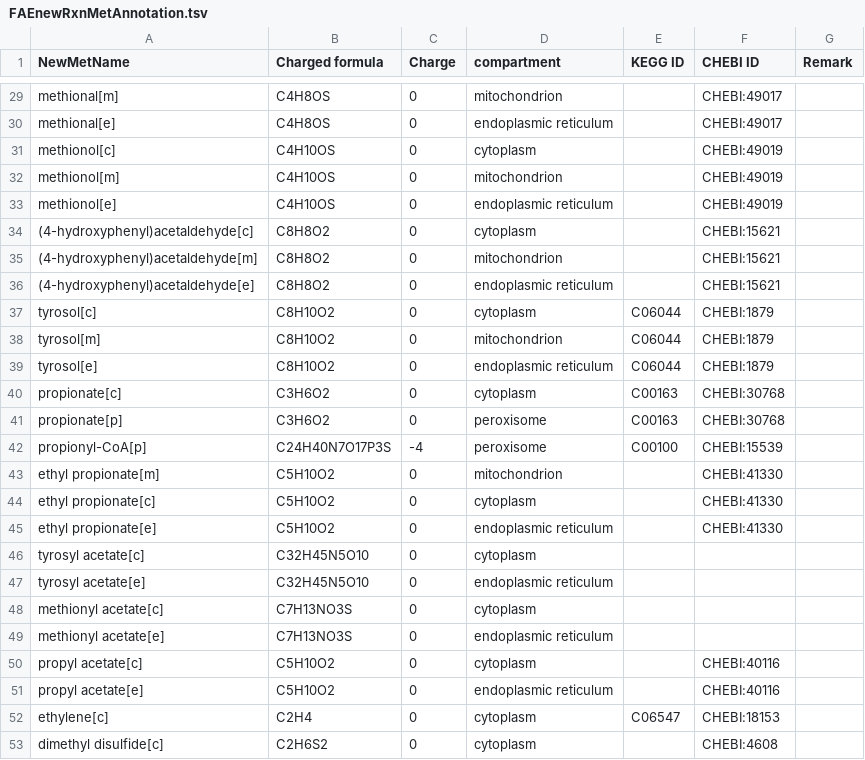
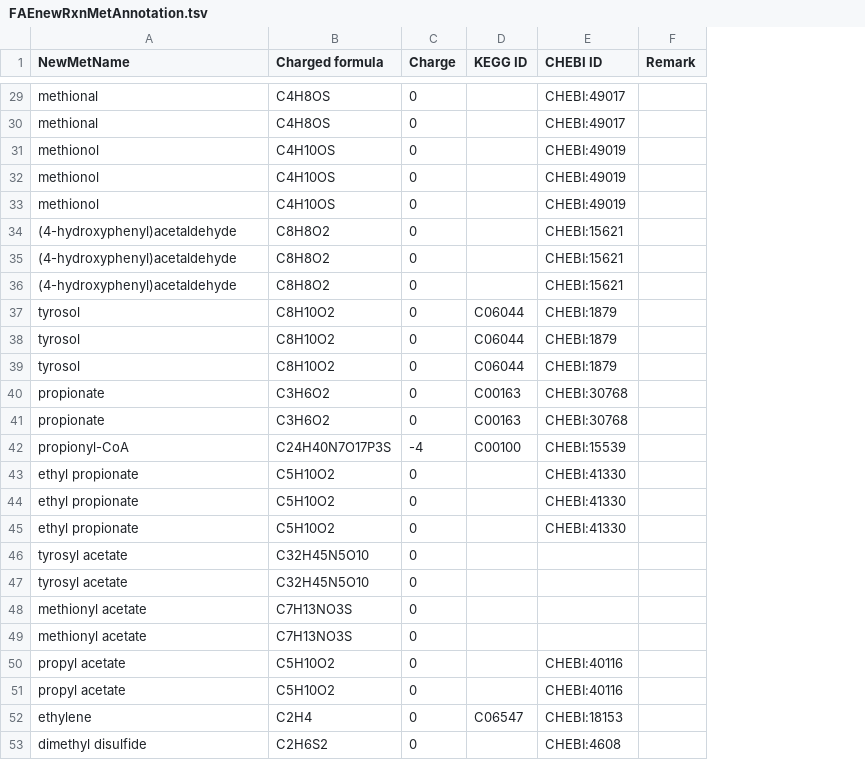
Before and after one commit to jeongsup-moon/yeast-GEM, a TSV file: ComplementaryData/modelCuration/FAEnewRxnMetAnnotation.tsv, drawn as a sheet; only a part is shown, gaps mark what is left out; the diff covers the shown part only; the diff names each change by its address in the sheet, - before the commit and + after, or states it on an @@ line.

Commit message:
fix-data: delete compartment info from met file
not needed, as annotation will be the same regardless of compartment and can be mapped using metabolites in the matrix file

```diff
--- a/ComplementaryData/modelCuration/FAEnewRxnMetAnnotation.tsv
+++ b/ComplementaryData/modelCuration/FAEnewRxnMetAnnotation.tsv
-column D (compartment), rows 29-53: mitochondrion | endoplasmic reticulum | cytoplasm | mitochondrion | endoplasmic reticulum | cytoplasm | mitochondrion | endoplasmic reticulum | cytoplasm | mitochondrion | endoplasmic reticulum | cytoplasm | peroxisome | peroxisome | mitochondrion | cytoplasm | endoplasmic reticulum | cytoplasm | endoplasmic reticulum | cytoplasm | endoplasmic reticulum | cytoplasm | endoplasmic reticulum | cytoplasm | cytoplasm
-A29 (NewMetName): methional[m]
+A29 (NewMetName): methional
-A30 (NewMetName): methional[e]
+A30 (NewMetName): methional
-A31 (NewMetName): methionol[c]
+A31 (NewMetName): methionol
-A32 (NewMetName): methionol[m]
+A32 (NewMetName): methionol
-A33 (NewMetName): methionol[e]
+A33 (NewMetName): methionol
-A34 (NewMetName): (4-hydroxyphenyl)acetaldehyde[c]
+A34 (NewMetName): (4-hydroxyphenyl)acetaldehyde
-A35 (NewMetName): (4-hydroxyphenyl)acetaldehyde[m]
+A35 (NewMetName): (4-hydroxyphenyl)acetaldehyde
-A36 (NewMetName): (4-hydroxyphenyl)acetaldehyde[e]
+A36 (NewMetName): (4-hydroxyphenyl)acetaldehyde
-A37 (NewMetName): tyrosol[c]
+A37 (NewMetName): tyrosol
-A38 (NewMetName): tyrosol[m]
+A38 (NewMetName): tyrosol
-A39 (NewMetName): tyrosol[e]
+A39 (NewMetName): tyrosol
-A40 (NewMetName): propionate[c]
+A40 (NewMetName): propionate
-A41 (NewMetName): propionate[p]
+A41 (NewMetName): propionate
-A42 (NewMetName): propionyl-CoA[p]
+A42 (NewMetName): propionyl-CoA
-A43 (NewMetName): ethyl propionate[m]
+A43 (NewMetName): ethyl propionate
-A44 (NewMetName): ethyl propionate[c]
+A44 (NewMetName): ethyl propionate
-A45 (NewMetName): ethyl propionate[e]
+A45 (NewMetName): ethyl propionate
-A46 (NewMetName): tyrosyl acetate[c]
+A46 (NewMetName): tyrosyl acetate
-A47 (NewMetName): tyrosyl acetate[e]
+A47 (NewMetName): tyrosyl acetate
-A48 (NewMetName): methionyl acetate[c]
+A48 (NewMetName): methionyl acetate
-A49 (NewMetName): methionyl acetate[e]
+A49 (NewMetName): methionyl acetate
-A50 (NewMetName): propyl acetate[c]
+A50 (NewMetName): propyl acetate
-A51 (NewMetName): propyl acetate[e]
+A51 (NewMetName): propyl acetate
-A52 (NewMetName): ethylene[c]
+A52 (NewMetName): ethylene
-A53 (NewMetName): dimethyl disulfide[c]
+A53 (NewMetName): dimethyl disulfide
```
Also changed, not shown: 27 edited cells elsewhere in this file, 1 other file.
